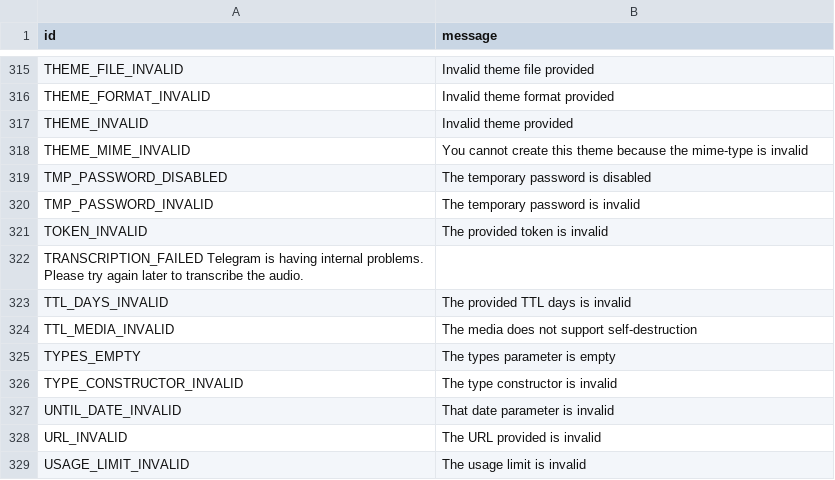
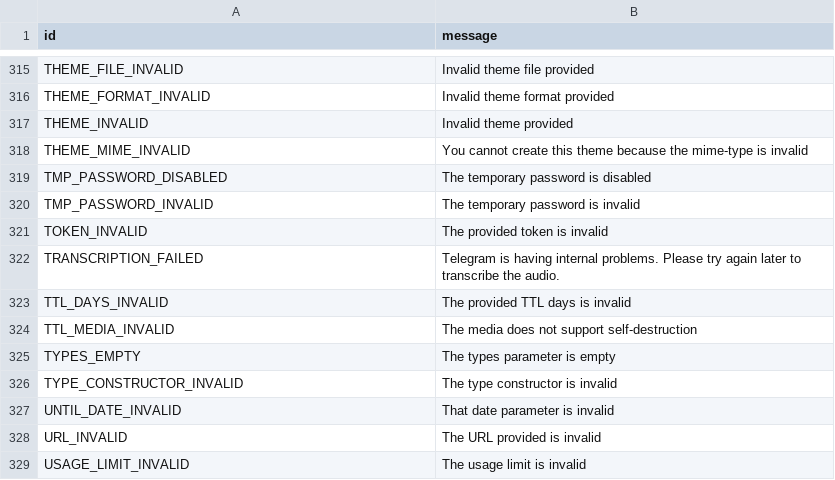
Before and after one commit to TelegramPlayground/pyrogram, a TSV file: compiler/errors/source/400_BAD_REQUEST.tsv, drawn as a sheet; only a part is shown, gaps mark what is left out; the diff covers the shown part only.

```diff
--- a/compiler/errors/source/400_BAD_REQUEST.tsv
+++ b/compiler/errors/source/400_BAD_REQUEST.tsv
@@ -321,3 +321,3 @@ TMP_PASSWORD_INVALID	The temporary password is invalid
 TOKEN_INVALID	The provided token is invalid
-TRANSCRIPTION_FAILED    Telegram is having internal problems. Please try again later to transcribe the audio.
+TRANSCRIPTION_FAILED	Telegram is having internal problems. Please try again later to transcribe the audio.
 TTL_DAYS_INVALID	The provided TTL days is invalid
```
Also changed, not shown: 7 added rows and 7 removed rows elsewhere in this file.
